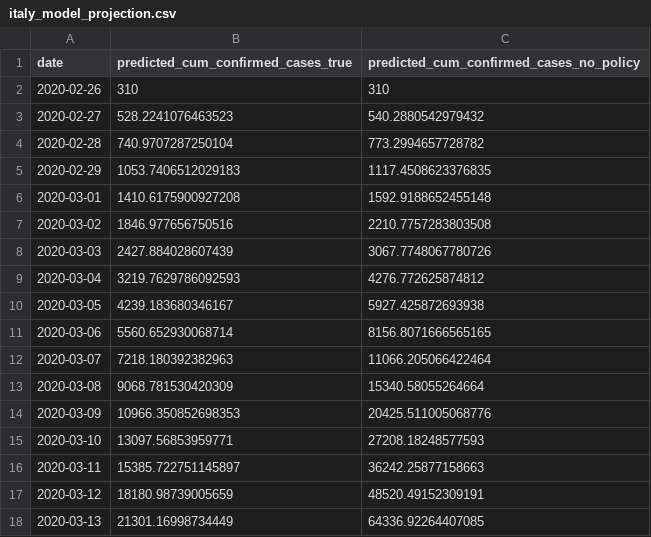
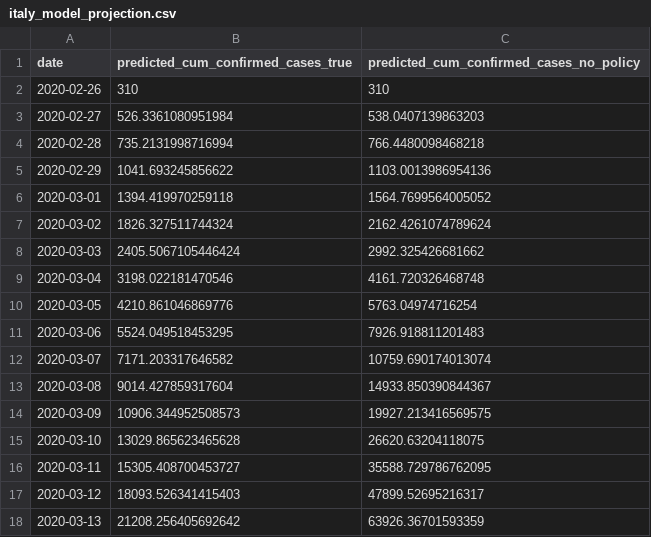
Before and after one commit to Global-Policy-Lab/gpl-covid, a CSV file: models/projections/italy_model_projection.csv, drawn as a sheet; only a part is shown; the diff covers the shown part only.

```diff
--- a/models/projections/italy_model_projection.csv
+++ b/models/projections/italy_model_projection.csv
@@ -2,17 +2,17 @@ date,predicted_cum_confirmed_cases_true,predicted_cum_confirmed_cases_no_policy
 2020-02-26,310,310
-2020-02-27,528.2241076463523,540.2880542979432
-2020-02-28,740.9707287250104,773.2994657728782
-2020-02-29,1053.7406512029183,1117.4508623376835
-2020-03-01,1410.6175900927208,1592.9188652455148
-2020-03-02,1846.977656750516,2210.7757283803508
-2020-03-03,2427.884028607439,3067.7748067780726
-2020-03-04,3219.7629786092593,4276.772625874812
-2020-03-05,4239.183680346167,5927.425872693938
-2020-03-06,5560.652930068714,8156.8071666565165
-2020-03-07,7218.180392382963,11066.205066422464
-2020-03-08,9068.781530420309,15340.58055264664
-2020-03-09,10966.350852698353,20425.511005068776
-2020-03-10,13097.56853959771,27208.18248577593
-2020-03-11,15385.722751145897,36242.25877158663
-2020-03-12,18180.98739005659,48520.49152309191
-2020-03-13,21301.16998734449,64336.92264407085
+2020-02-27,526.3361080951984,538.0407139863203
+2020-02-28,735.2131998716994,766.4480098468218
+2020-02-29,1041.693245856622,1103.0013986954136
+2020-03-01,1394.419970259118,1564.7699564005052
+2020-03-02,1826.327511744324,2162.4261074789624
+2020-03-03,2405.5067105446424,2992.325426681662
+2020-03-04,3198.022181470546,4161.720326468748
+2020-03-05,4210.861046869776,5763.04974716254
+2020-03-06,5524.049518453295,7926.918811201483
+2020-03-07,7171.203317646582,10759.690174013074
+2020-03-08,9014.427859317604,14933.850390844367
+2020-03-09,10906.344952508573,19927.213416569575
+2020-03-10,13029.865623465628,26620.63204118075
+2020-03-11,15305.408700453727,35588.729786762095
+2020-03-12,18093.526341415403,47899.52695216317
+2020-03-13,21208.256405692642,63926.36701593359
```
Also changed, not shown: 48 edited cells elsewhere in this file, results/source_data/Figure4_data.csv, results/source_data/fig1_case_maps.csv, 1 other file.
